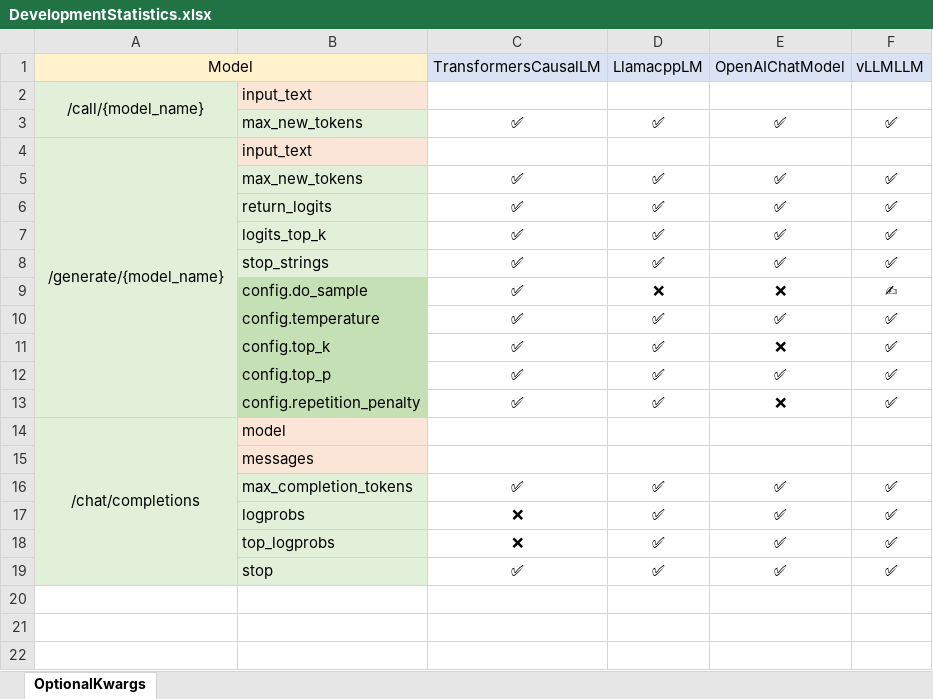
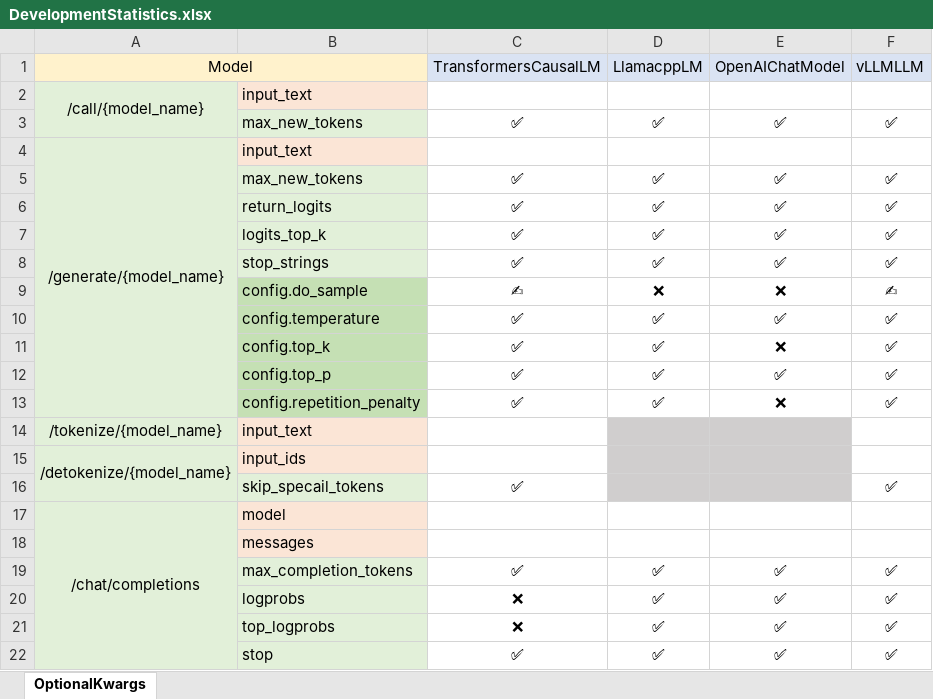
Before and after one commit to fairyshine/FastMindAPI, an Excel workbook: asset/DevelopmentStatistics.xlsx, sheet OptionalKwargs, drawn as a sheet; values as stored, in another font and other column widths than the file's, no borders; the diff names each change by its address in the sheet, - before the commit and + after, or states it on an @@ line.

Commit message:
🚀[NEW] tokenizer/detokenize function

```diff
--- a/asset/DevelopmentStatistics.xlsx (sheet OptionalKwargs)
+++ b/asset/DevelopmentStatistics.xlsx (sheet OptionalKwargs)
-C9 (TransformersCausalLM): ✅
+C9 (TransformersCausalLM): ✍
+row 14: /tokenize/{model_name} | input_text
+row 15: /detokenize/{model_name} | input_ids
+row 16:  | skip_specail_tokens | ✅ |  |  | ✅
```
Also changed, not shown: 3 other files.
